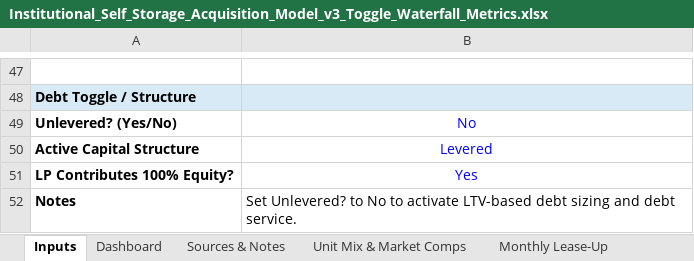
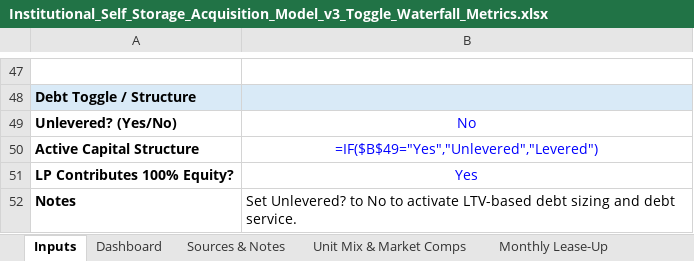
Before and after one commit to joshuaernst0927/storagecap, an Excel workbook: backend/models/Institutional_Self_Storage_Acquisition_Model_v3_Toggle_Waterfall_Metrics.xlsx, sheet Inputs, drawn as a sheet; only a part is shown, gaps mark what is left out; values as stored, in another font and other column widths than the file's, no borders; formulas without a stored value are shown as written; charts and pictures not drawn; the diff names each change by its address in the sheet, - before the commit and + after, or states it on an @@ line.

```diff
--- a/backend/models/Institutional_Self_Storage_Acquisition_Model_v3_Toggle_Waterfall_Metrics.xlsx (sheet Inputs)
+++ b/backend/models/Institutional_Self_Storage_Acquisition_Model_v3_Toggle_Waterfall_Metrics.xlsx (sheet Inputs)
-B50: Levered
+B50: =IF($B$49="Yes","Unlevered","Levered")
```
Also changed, not shown: sheet Monthly Lease-Up, sheet Debt & Refi, sheet Expansion CapEx, sheet Unlevered Scenarios, sheet GP-LP Waterfall, sheet Returns Summary, 6 more sheets, formulas that keep their value, charts or pictures, 1 other file.
